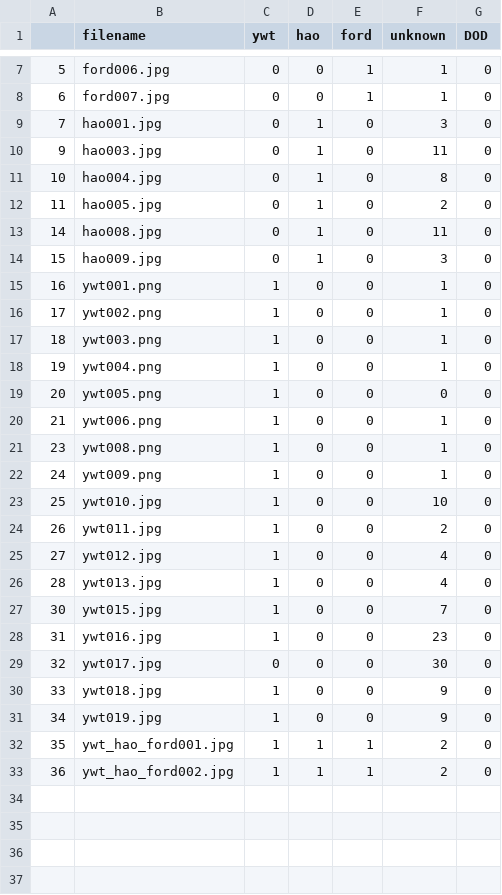
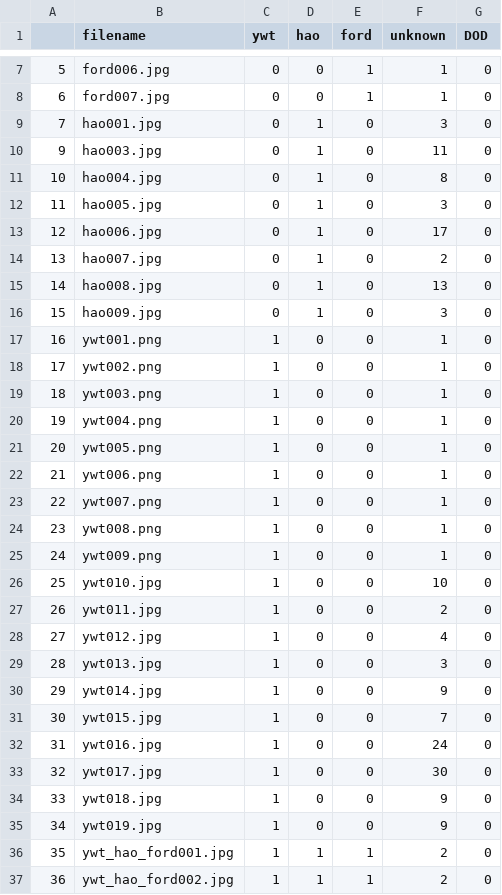
Before and after one commit to SixtantAIEN06/dlib, a CSV file: examples/exampleSet/testSetTable.csv, drawn as a sheet; only a part is shown, gaps mark what is left out.

```diff
--- a/examples/exampleSet/testSetTable.csv
+++ b/examples/exampleSet/testSetTable.csv
@@ -11,4 +11,6 @@
 10,hao004.jpg,0,1,0,8,0
-11,hao005.jpg,0,1,0,2,0
-14,hao008.jpg,0,1,0,11,0
+11,hao005.jpg,0,1,0,3,0
+12,hao006.jpg,0,1,0,17,0
+13,hao007.jpg,0,1,0,2,0
+14,hao008.jpg,0,1,0,13,0
 15,hao009.jpg,0,1,0,3,0
@@ -18,4 +20,5 @@
 19,ywt004.png,1,0,0,1,0
-20,ywt005.png,1,0,0,0,0
+20,ywt005.png,1,0,0,1,0
 21,ywt006.png,1,0,0,1,0
+22,ywt007.png,1,0,0,1,0
 23,ywt008.png,1,0,0,1,0
@@ -25,6 +28,7 @@
 27,ywt012.jpg,1,0,0,4,0
-28,ywt013.jpg,1,0,0,4,0
+28,ywt013.jpg,1,0,0,3,0
+29,ywt014.jpg,1,0,0,9,0
 30,ywt015.jpg,1,0,0,7,0
-31,ywt016.jpg,1,0,0,23,0
-32,ywt017.jpg,0,0,0,30,0
+31,ywt016.jpg,1,0,0,24,0
+32,ywt017.jpg,1,0,0,30,0
 33,ywt018.jpg,1,0,0,9,0
```
Also changed, not shown: 43 other files.
